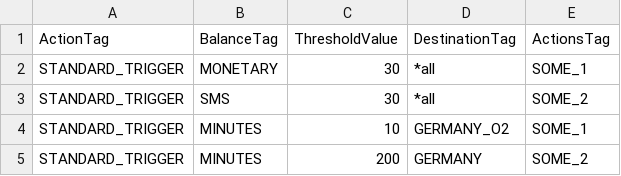
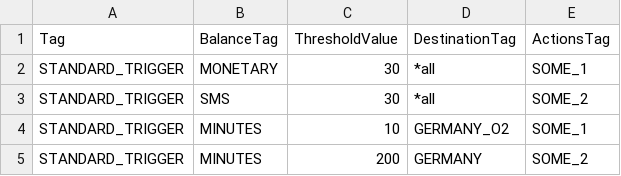
Before and after one commit to cgrates/cgrates, a CSV file: data/ActionTriggers.csv, drawn as a sheet.

```diff
--- a/data/ActionTriggers.csv
+++ b/data/ActionTriggers.csv
@@ -1,2 +1,2 @@
-ActionTag,BalanceTag,ThresholdValue,DestinationTag,ActionsTag
+Tag,BalanceTag,ThresholdValue,DestinationTag,ActionsTag
 STANDARD_TRIGGER,MONETARY,30,*all,SOME_1
```
Also changed, not shown: data/Actions.csv, 6 other files.
